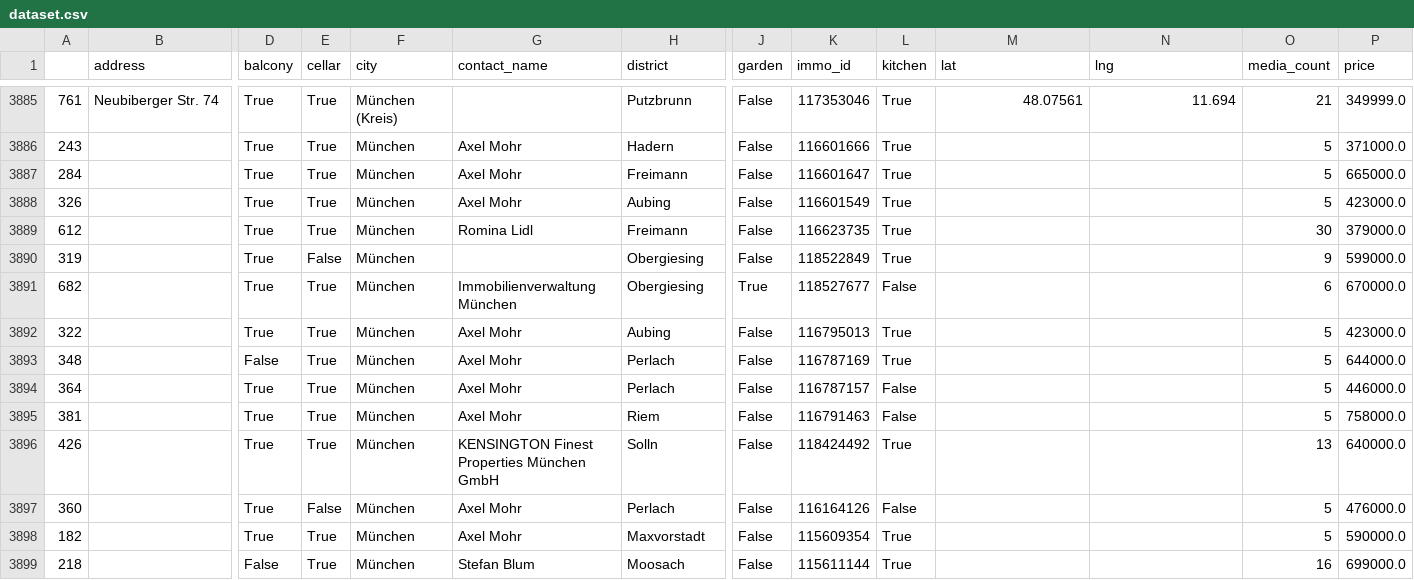
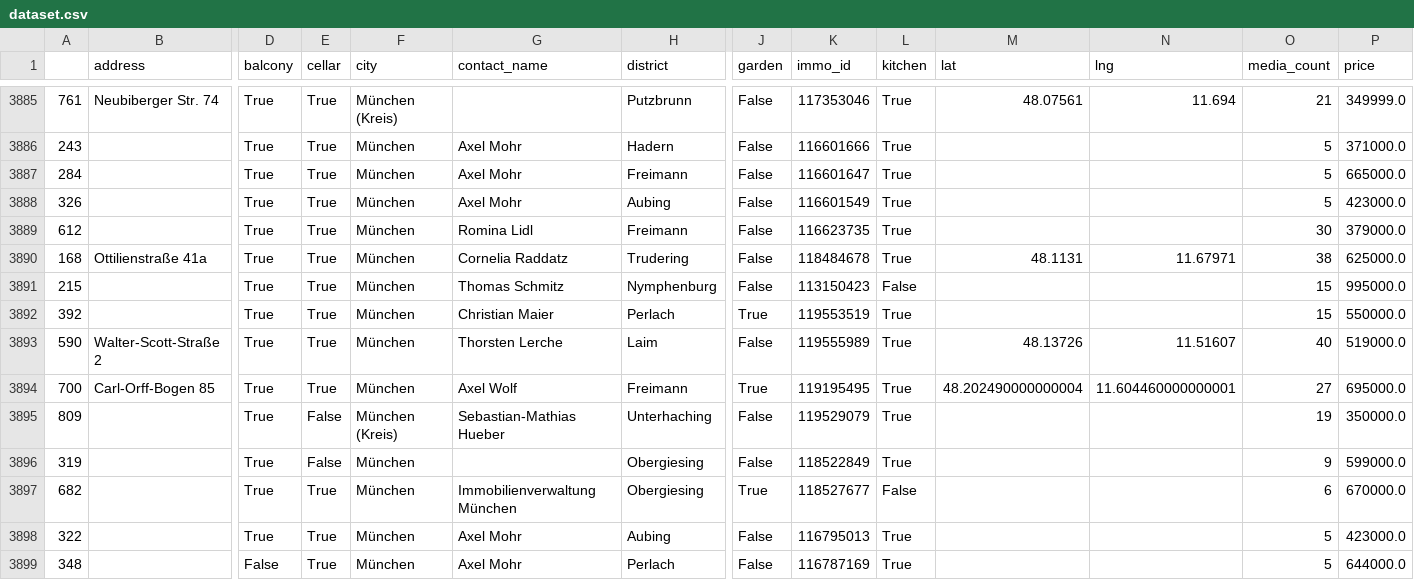
Before and after one commit to toebsen/ImmoSpider, a CSV file: DATA/apartment_buy/dataset.csv, drawn as a sheet; only a part is shown, gaps mark what is left out; the shorter side is filled out with more unchanged rows; rows hold the shown columns only; the diff names each change by its address in the sheet, - before the commit and + after, or states it on an @@ line.

Commit message:
update data

```diff
--- a/DATA/apartment_buy/dataset.csv
+++ b/DATA/apartment_buy/dataset.csv
+row 3890: 168 | Ottilienstraße 41a | True | True | München | Cornelia Raddatz | Trudering | False | 118484678 | True | 48.1131 | 11.67971 | 38 | 625000.0
+row 3891: 215 |  | True | True | München | Thomas Schmitz | Nymphenburg | False | 113150423 | False |  |  | 15 | 995000.0
+row 3892: 392 |  | True | True | München | Christian Maier | Perlach | True | 119553519 | True |  |  | 15 | 550000.0
+row 3893: 590 | Walter-Scott-Straße 2 | True | True | München | Thorsten Lerche | Laim | False | 119555989 | True | 48.13726 | 11.51607 | 40 | 519000.0
+row 3894: 700 | Carl-Orff-Bogen 85 | True | True | München | Axel Wolf | Freimann | True | 119195495 | True | 48.202490000000004 | 11.604460000000001 | 27 | 695000.0
+row 3895: 809 |  | True | False | München (Kreis) | Sebastian-Mathias Hueber | Unterhaching | False | 119529079 | True |  |  | 19 | 350000.0
```
Also changed, not shown: 1 other file.
